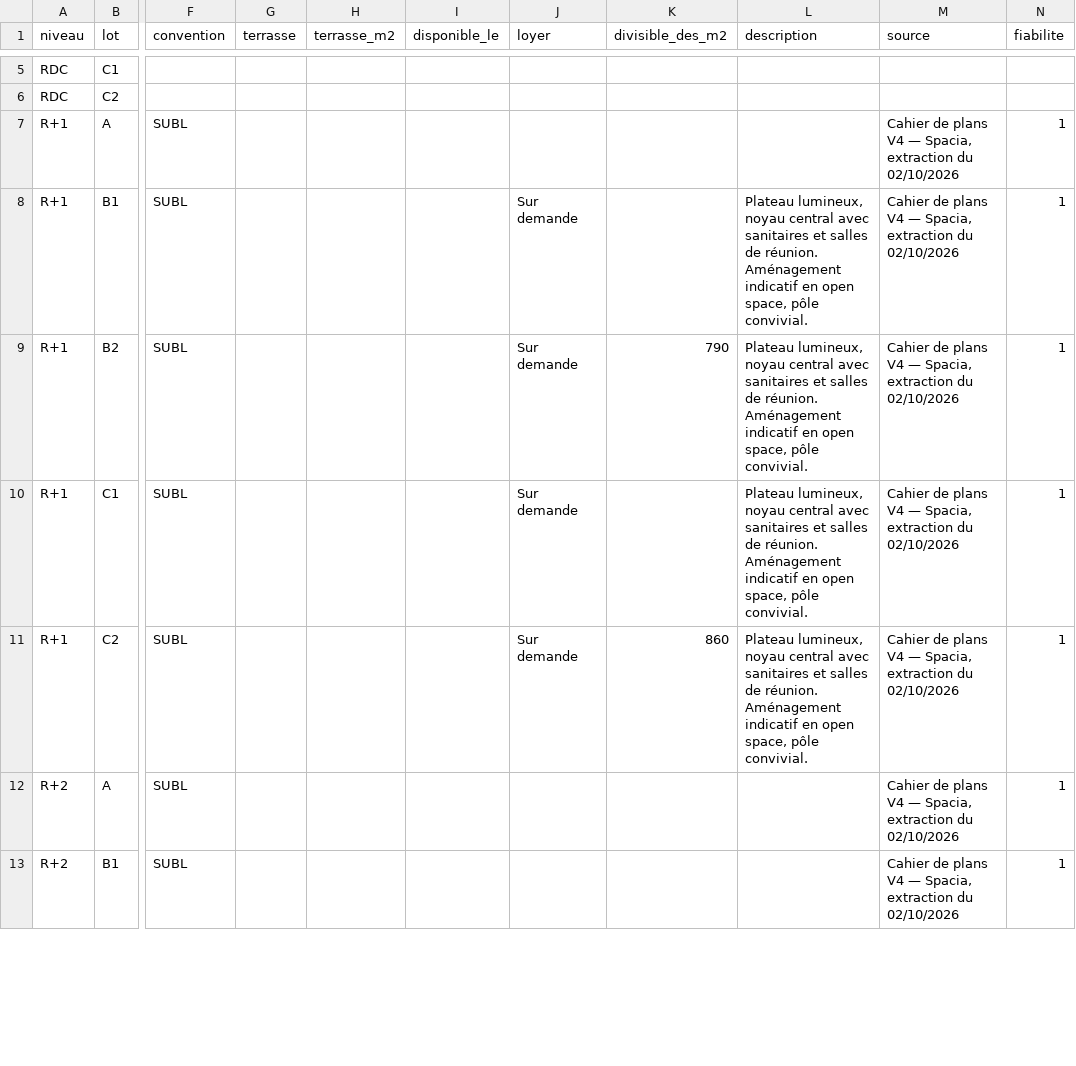
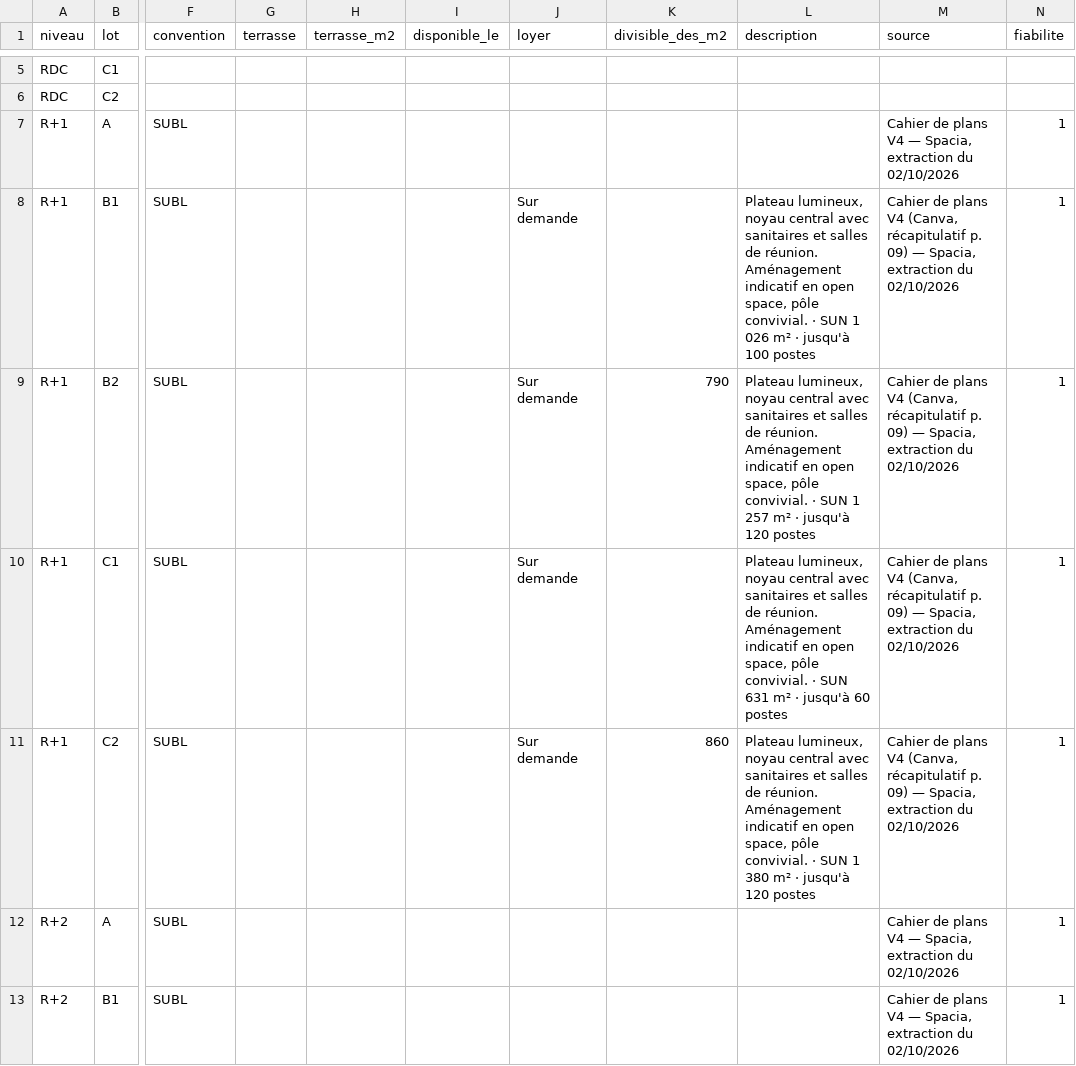
Before and after one commit to Foureveur/aqueduc, a CSV file: livrables/dispo-aqueduc-grille-cahier-V4.csv, drawn as a sheet; only a part is shown, gaps mark what is left out; the diff covers the shown part only; the diff names each change by its address in the sheet, - before the commit and + after, or states it on an @@ line.

```diff
--- a/livrables/dispo-aqueduc-grille-cahier-V4.csv
+++ b/livrables/dispo-aqueduc-grille-cahier-V4.csv
-L8 (description): …pôle convivial.
+L8 (description): …pôle convivial. · SUN 1 026 m² · jusqu'à 100 postes
-M8:M11 (source): …plans V4 — Spacia,…
+M8:M11 (source): …plans V4 (Canva, récapitulatif p. 09) — Spacia,…
-L9 (description): …pôle convivial.
+L9 (description): …pôle convivial. · SUN 1 257 m² · jusqu'à 120 postes
-L10 (description): …pôle convivial.
+L10 (description): …pôle convivial. · SUN 631 m² · jusqu'à 60 postes
-L11 (description): …pôle convivial.
+L11 (description): …pôle convivial. · SUN 1 380 m² · jusqu'à 120 postes
```
Also changed, not shown: 18 edited cells elsewhere in this file, 1 other file.
